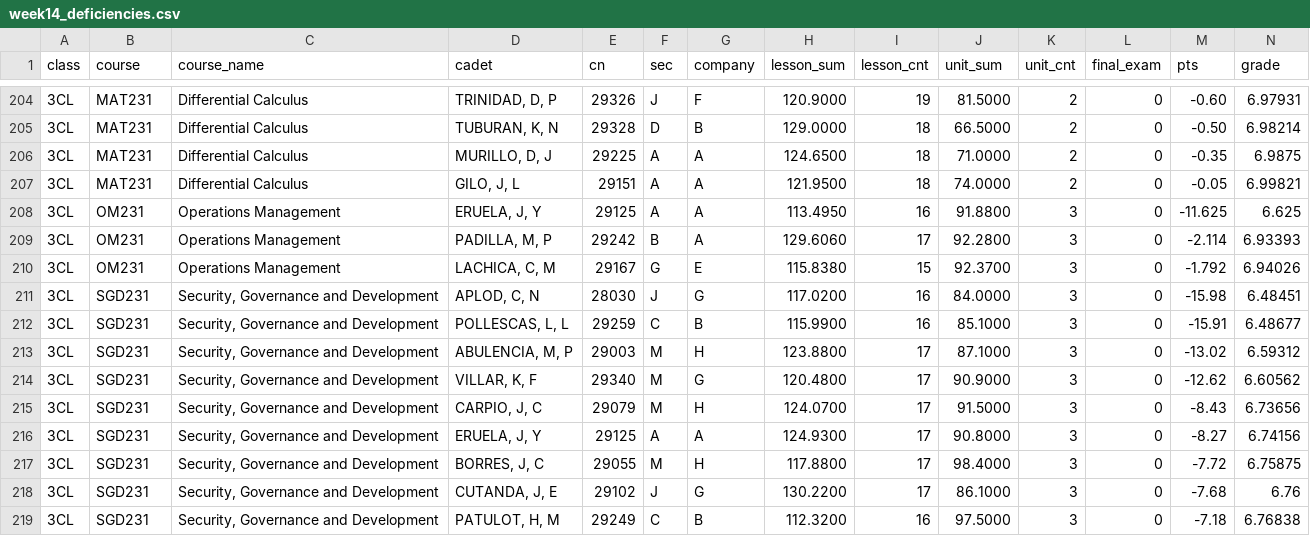
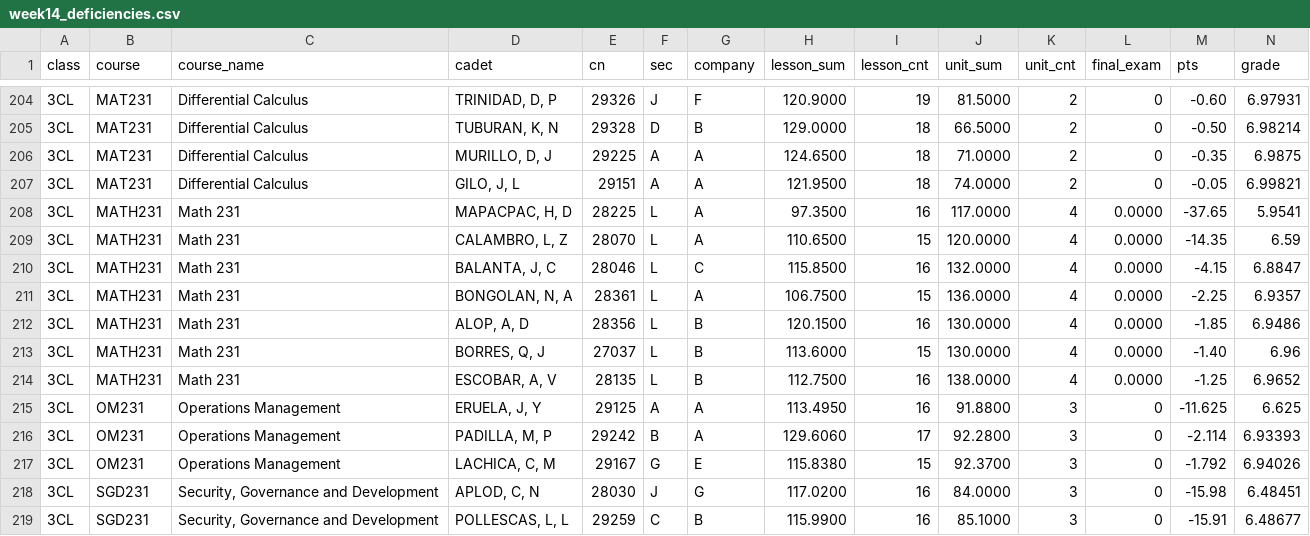
Before and after one commit to cdtpalers/ccafp-acad, a CSV file: public/week14_deficiencies.csv, drawn as a sheet; only a part is shown, gaps mark what is left out; the shorter side is filled out with more unchanged rows.

Commit message:
Update week 14 deficiencies with MATH231

```diff
--- a/public/week14_deficiencies.csv
+++ b/public/week14_deficiencies.csv
@@ -207,2 +207,9 @@ class,course,course_name,cadet,cn,sec,company,lesson_sum,lesson_cnt,unit_sum,uni
 3CL,MAT231,Differential Calculus,"GILO, J, L",29151,A,A,121.9500,18,74.0000,2,0,-0.05,6.99821
+3CL,MATH231,Math 231,"MAPACPAC, H, D",28225,L,A,97.3500,16,117.0000,4,0.0000,-37.65,5.9541
+3CL,MATH231,Math 231,"CALAMBRO, L, Z",28070,L,A,110.6500,15,120.0000,4,0.0000,-14.35,6.59
+3CL,MATH231,Math 231,"BALANTA, J, C",28046,L,C,115.8500,16,132.0000,4,0.0000,-4.15,6.8847
+3CL,MATH231,Math 231,"BONGOLAN, N, A",28361,L,A,106.7500,15,136.0000,4,0.0000,-2.25,6.9357
+3CL,MATH231,Math 231,"ALOP, A, D",28356,L,B,120.1500,16,130.0000,4,0.0000,-1.85,6.9486
+3CL,MATH231,Math 231,"BORRES, Q, J",27037,L,B,113.6000,15,130.0000,4,0.0000,-1.40,6.96
+3CL,MATH231,Math 231,"ESCOBAR, A, V",28135,L,B,112.7500,16,138.0000,4,0.0000,-1.25,6.9652
 3CL,OM231,Operations Management,"ERUELA, J, Y",29125,A,A,113.4950,16,91.8800,3,0,-11.625,6.625
```
Also changed, not shown: 2 other files.
